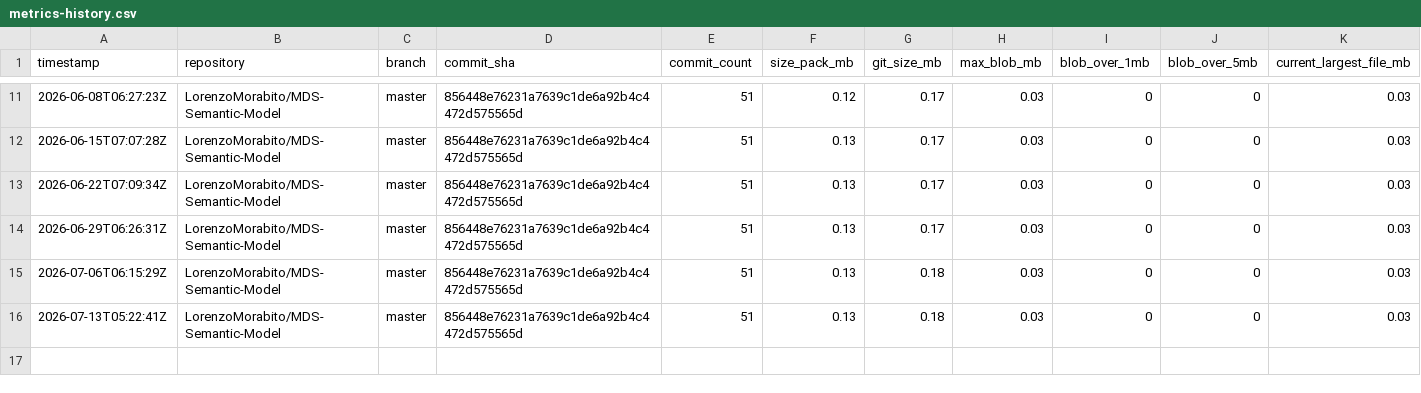
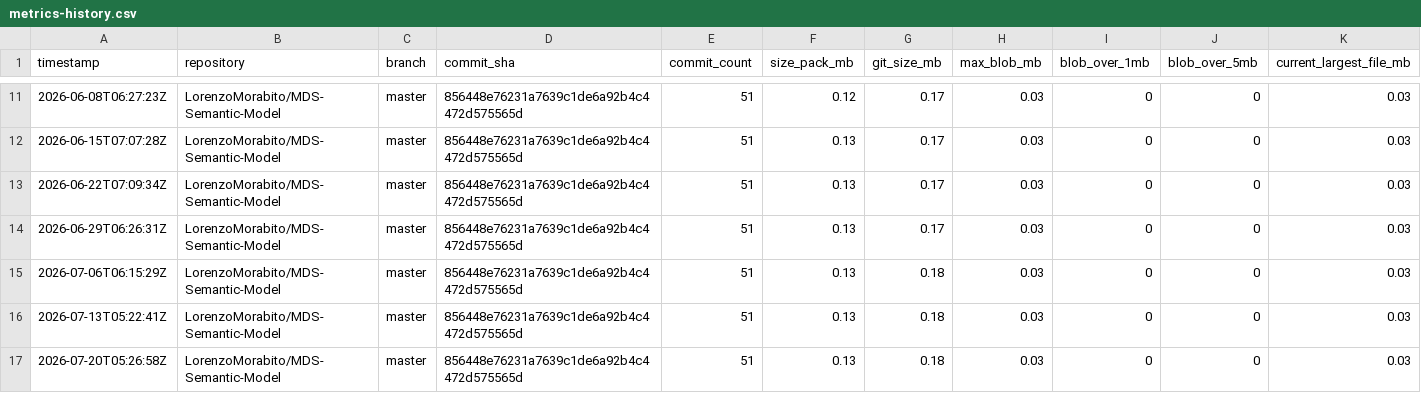
Before and after one commit to LorenzoMorabito/MDS-Semantic-Model, a CSV file: repository-health/history/metrics-history.csv, drawn as a sheet; only a part is shown, gaps mark what is left out; rows hold the shown columns only; the diff names each change by its address in the sheet, - before the commit and + after, or states it on an @@ line.

```diff
--- a/repository-health/history/metrics-history.csv
+++ b/repository-health/history/metrics-history.csv
+row 17: 2026-07-20T05:26:58Z | LorenzoMorabito/MDS-Semantic-Model | master | 856448e76231a7639c1de6a92b4c4472d575565d | 51 | 0.13 | 0.18 | 0.03 | 0 | 0 | 0.03
```
Also changed, not shown: repository-health/history/top-files-history.csv, 3 other files.
